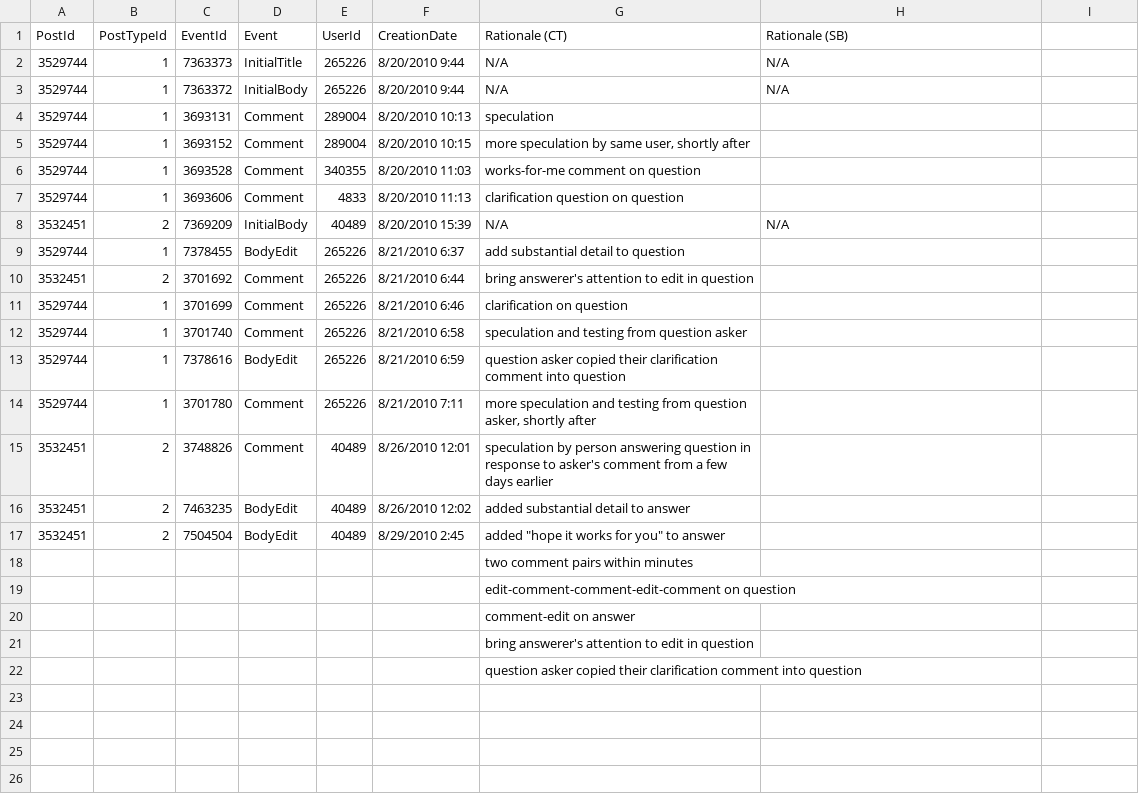
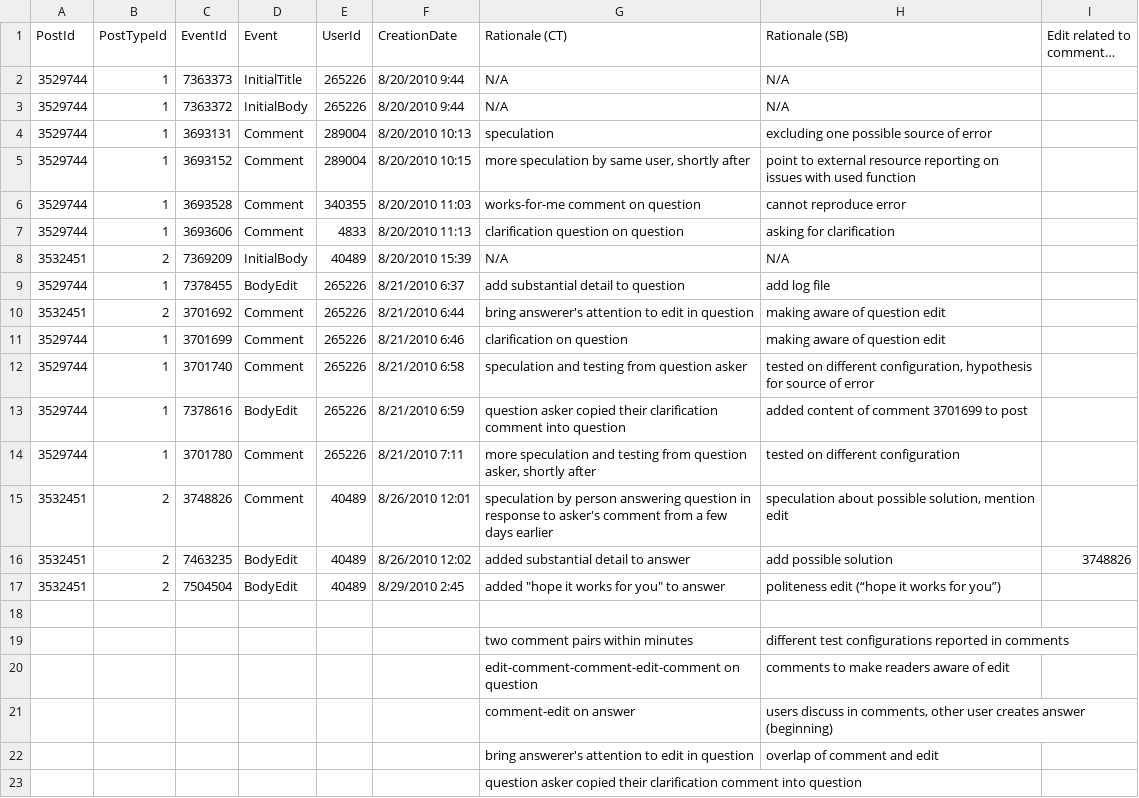
Before and after one commit to sotorrent/so-edit-viz, a CSV file: analysis/sample_1/3529744.csv, drawn as a sheet; removed rows and columns are numbered as before the commit, all else as after; the diff names each change by its address in the sheet, - before the commit and + after, or states it on an @@ line.

```diff
--- a/analysis/sample_1/3529744.csv
+++ b/analysis/sample_1/3529744.csv
-I1: (empty)
+I1: Edit related to comment…
-H4 (Rationale (SB)): (empty)
+H4 (Rationale (SB)): excluding one possible source of error
-H5 (Rationale (SB)): (empty)
+H5 (Rationale (SB)): point to external resource reporting on issues with used function
-H6 (Rationale (SB)): (empty)
+H6 (Rationale (SB)): cannot reproduce error
-H7 (Rationale (SB)): (empty)
+H7 (Rationale (SB)): asking for clarification
-H9 (Rationale (SB)): (empty)
+H9 (Rationale (SB)): add log file
-H10:H11 (Rationale (SB)): (empty)
+H10:H11 (Rationale (SB)): making aware of question edit
-H12 (Rationale (SB)): (empty)
+H12 (Rationale (SB)): tested on different configuration, hypothesis for source of error
-H13 (Rationale (SB)): (empty)
+H13 (Rationale (SB)): added content of comment 3701699 to post
-H14 (Rationale (SB)): (empty)
+H14 (Rationale (SB)): tested on different configuration
-H15 (Rationale (SB)): (empty)
+H15 (Rationale (SB)): speculation about possible solution, mention edit
-H16 (Rationale (SB)): (empty)
+H16 (Rationale (SB)): add possible solution
-I16 (Edit related to comment…): (empty)
+I16 (Edit related to comment…): 3748826
-H17 (Rationale (SB)): (empty)
+H17 (Rationale (SB)): politeness edit (“hope it works for you”)
-G18 (Rationale (CT)): two comment pairs within minutes
+G18 (Rationale (CT)): (empty)
-row 19:  |  |  |  |  |  | edit-comment-comment-edit-comment on question
-row 20:  |  |  |  |  |  | comment-edit on answer
-row 21:  |  |  |  |  |  | bring answerer's attention to edit in question
+row 19:  |  |  |  |  |  | two comment pairs within minutes | different test configurations reported in comments
+row 20:  |  |  |  |  |  | edit-comment-comment-edit-comment on question | comments to make readers aware of edit
+row 21:  |  |  |  |  |  | comment-edit on answer | users discuss in comments, other user creates answer (beginning)
+row 22:  |  |  |  |  |  | bring answerer's attention to edit in question | overlap of comment and edit
```
Also changed, not shown: analysis/sample_1/376732.csv, analysis/sample_1/50332.csv.
